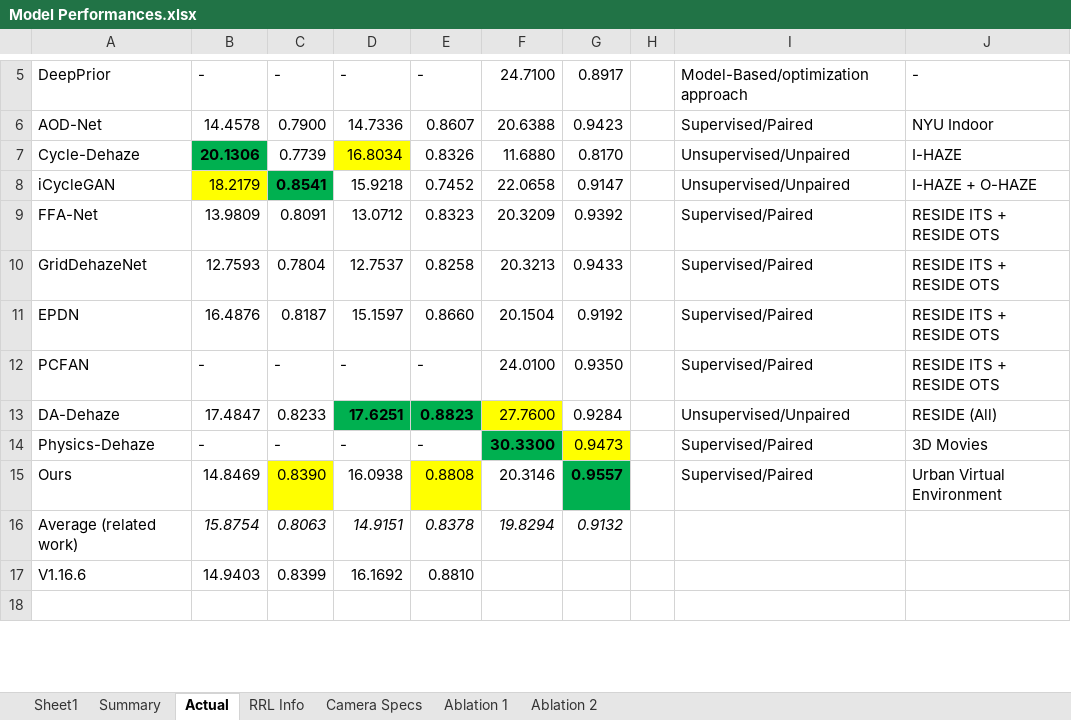
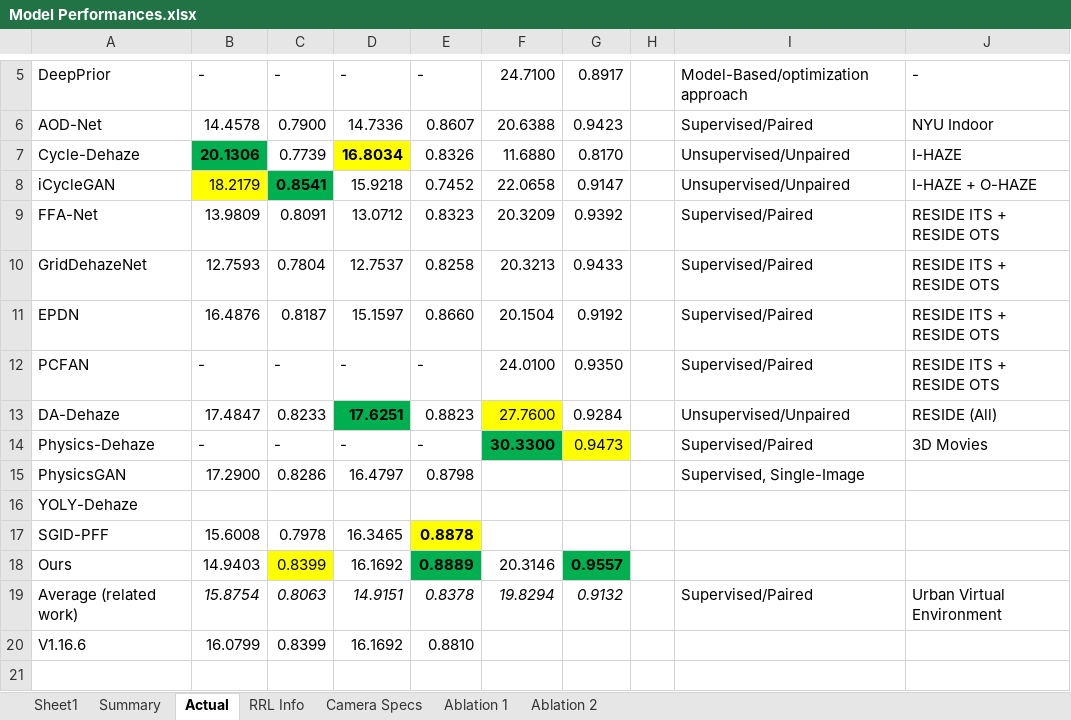
Before and after one commit to NeilDG/SynthDehazing, an Excel workbook: Model Performances.xlsx, sheet Actual, drawn as a sheet; only a part is shown, gaps mark what is left out; values as stored, in another font and other column widths than the file's, no borders; conditional formats not drawn; addresses are those after the commit; the diff names each change by its address in the sheet, - before the commit and + after, or states it on an @@ line.

```diff
--- a/Model Performances.xlsx (sheet Actual)
+++ b/Model Performances.xlsx (sheet Actual)
-D7 bold: off
+D7 bold: on
@@ E13 fill: #00B050 → none, bold: on → off @@
+row 15: PhysicsGAN | 17.2900 | 0.8286 | 16.4797 | 0.8798 |  |  |  | Supervised, Single-Image
+row 16: YOLY-Dehaze
+row 17: SGID-PFF | 15.6008 | 0.7978 | 16.3465 | 0.8878
-B18: 14.8469
+B18: 14.9403
-C18: 0.8390
+C18: 0.8399
-D18: 16.0938
+D18: 16.1692
-E18: 0.8808
+E18: 0.8889
@@ E18 bold: off → on, fill: #FFFF00 → #00B050 @@
-I18: Supervised/Paired
+I18: (empty)
-J18: Urban Virtual Environment
+J18: (empty)
-I19: (empty)
+I19: Supervised/Paired
-J19: (empty)
+J19: Urban Virtual Environment
-B20: 14.9403
+B20: 16.0799
```
Also changed, not shown: sheet RRL Info, 4 other files.
